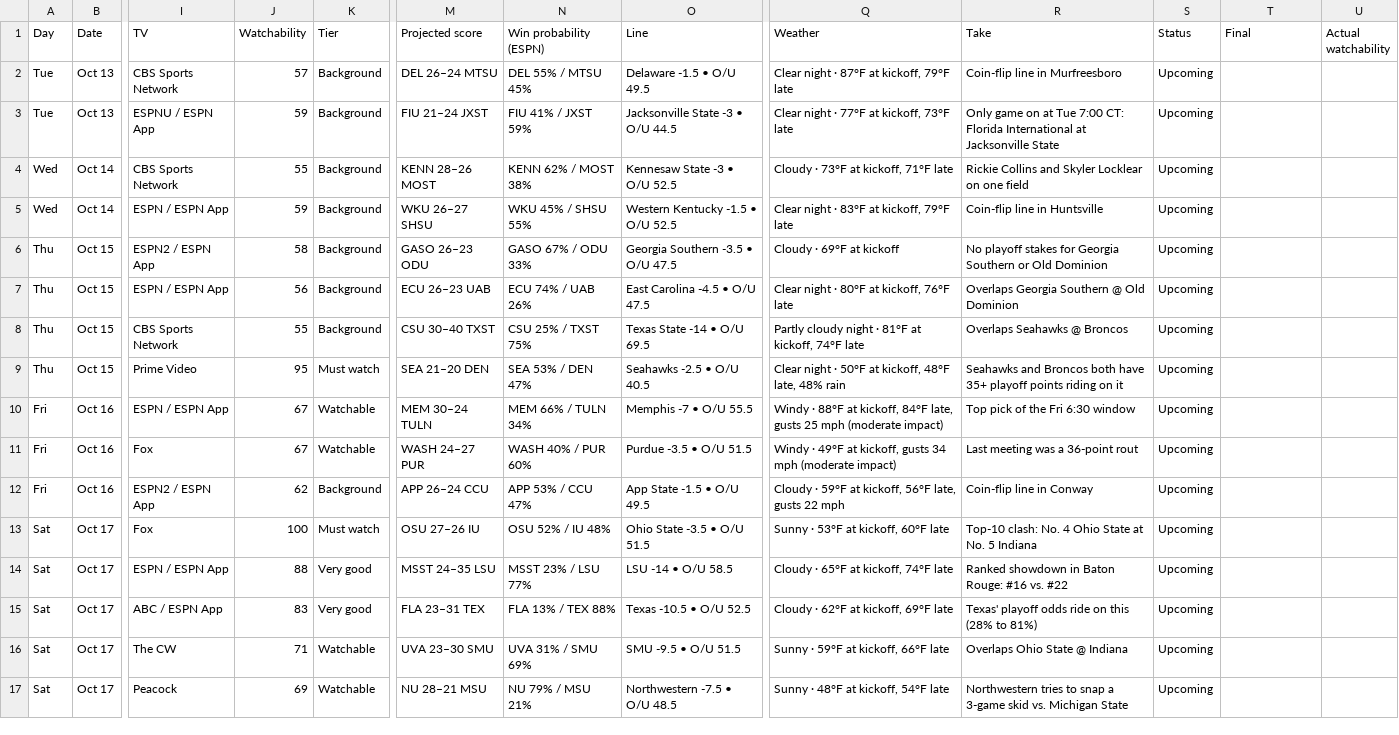
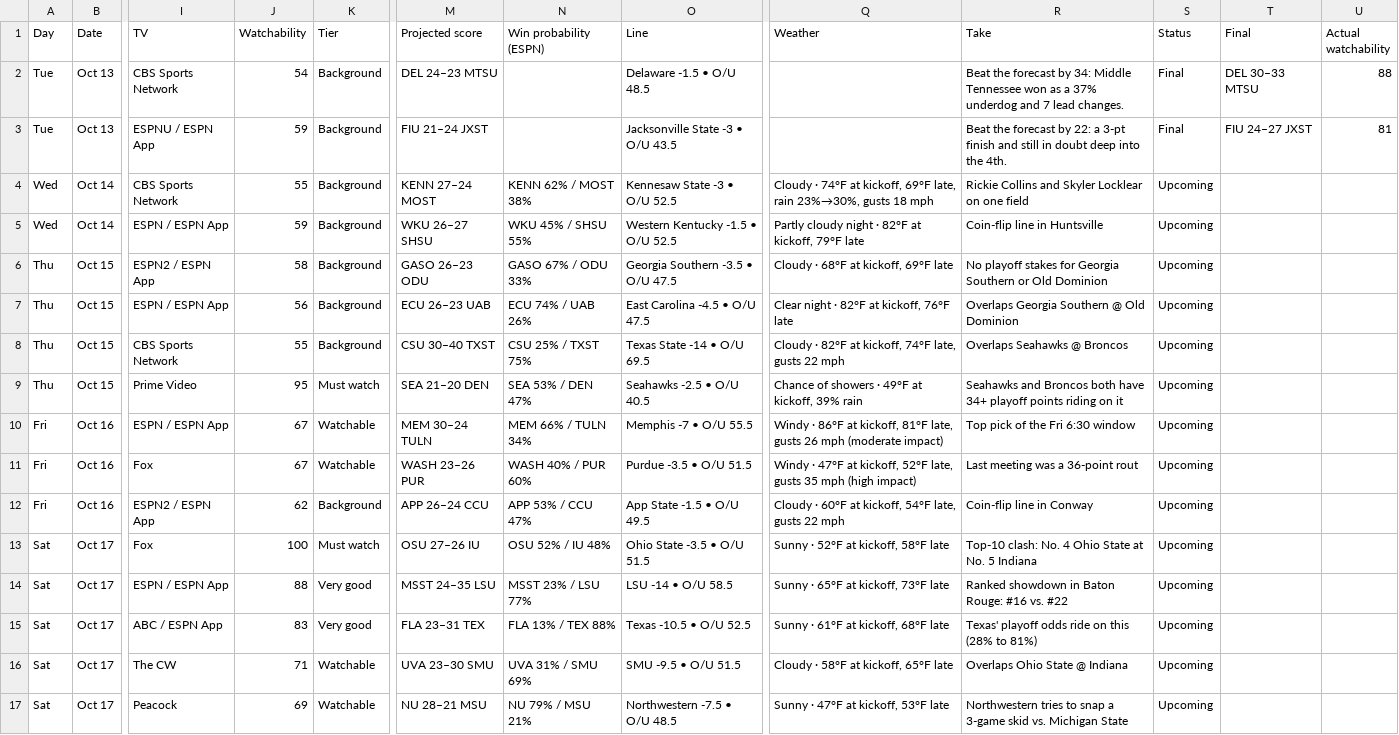
Before and after one commit to denegrijustin/football-watchability, a CSV file: public/exports/watch-slate.csv, drawn as a sheet; only a part is shown, gaps mark what is left out; the diff covers the shown part only; the diff names each change by its address in the sheet, - before the commit and + after, or states it on an @@ line.

```diff
--- a/public/exports/watch-slate.csv
+++ b/public/exports/watch-slate.csv
-J2 (Watchability): 57
+J2 (Watchability): 54
-M2 (Projected score): DEL 26–24 MTSU
+M2 (Projected score): DEL 24–23 MTSU
-N2 (Win probability (ESPN)): DEL 55% / MTSU 45%
+N2 (Win probability (ESPN)): (empty)
-O2 (Line): Delaware -1.5 • O/U 49.5
+O2 (Line): Delaware -1.5 • O/U 48.5
-Q2 (Weather): Clear night · 87°F at kickoff, 79°F late
+Q2 (Weather): (empty)
-R2 (Take): Coin-flip line in Murfreesboro
+R2 (Take): Beat the forecast by 34: Middle Tennessee won as a 37% underdog and 7 lead changes.
-S2:S3 (Status): Upcoming
+S2:S3 (Status): Final
-T2 (Final): (empty)
+T2 (Final): DEL 30–33 MTSU
-U2 (Actual watchability): (empty)
+U2 (Actual watchability): 88
-N3 (Win probability (ESPN)): FIU 41% / JXST 59%
+N3 (Win probability (ESPN)): (empty)
-O3 (Line): Jacksonville State -3 • O/U 44.5
+O3 (Line): Jacksonville State -3 • O/U 43.5
-Q3 (Weather): Clear night · 77°F at kickoff, 73°F late
+Q3 (Weather): (empty)
-R3 (Take): Only game on at Tue 7:00 CT: Florida International at Jacksonville State
+R3 (Take): Beat the forecast by 22: a 3-pt finish and still in doubt deep into the 4th.
-T3 (Final): (empty)
+T3 (Final): FIU 24–27 JXST
-U3 (Actual watchability): (empty)
+U3 (Actual watchability): 81
-M4 (Projected score): KENN 28–26 MOST
+M4 (Projected score): KENN 27–24 MOST
-Q4 (Weather): Cloudy · 73°F at kickoff, 71°F late
+Q4 (Weather): Cloudy · 74°F at kickoff, 69°F late, rain 23%→30%, gusts 18 mph
-Q5 (Weather): Clear night · 83°F at kickoff, 79°F late
+Q5 (Weather): Partly cloudy night · 82°F at kickoff, 79°F late
-Q6 (Weather): Cloudy · 69°F at kickoff
+Q6 (Weather): Cloudy · 68°F at kickoff, 69°F late
-Q7 (Weather): Clear night · 80°F at kickoff, 76°F late
+Q7 (Weather): Clear night · 82°F at kickoff, 76°F late
-Q8 (Weather): Partly cloudy night · 81°F at kickoff, 74°F late
+Q8 (Weather): Cloudy · 82°F at kickoff, 74°F late, gusts 22 mph
-Q9 (Weather): Clear night · 50°F at kickoff, 48°F late, 48% rain
+Q9 (Weather): Chance of showers · 49°F at kickoff, 39% rain
-R9 (Take): …both have 35+ playoff points…
+R9 (Take): …both have 34+ playoff points…
-Q10 (Weather): Windy · 88°F at kickoff, 84°F late, gusts 25 mph (moderate…
+Q10 (Weather): Windy · 86°F at kickoff, 81°F late, gusts 26 mph (moderate…
-M11 (Projected score): WASH 24–27 PUR
+M11 (Projected score): WASH 23–26 PUR
-Q11 (Weather): Windy · 49°F at kickoff, gusts 34 mph (moderate impact)
+Q11 (Weather): Windy · 47°F at kickoff, 52°F late, gusts 35 mph (high impact)
-Q12 (Weather): Cloudy · 59°F at kickoff, 56°F late, gusts…
+Q12 (Weather): Cloudy · 60°F at kickoff, 54°F late, gusts…
-Q13 (Weather): Sunny · 53°F at kickoff, 60°F late
+Q13 (Weather): Sunny · 52°F at kickoff, 58°F late
-Q14 (Weather): Cloudy · 65°F at kickoff, 74°F late
+Q14 (Weather): Sunny · 65°F at kickoff, 73°F late
-Q15 (Weather): Cloudy · 62°F at kickoff, 69°F late
+Q15 (Weather): Sunny · 61°F at kickoff, 68°F late
-Q16 (Weather): Sunny · 59°F at kickoff, 66°F late
+Q16 (Weather): Cloudy · 58°F at kickoff, 65°F late
-Q17 (Weather): Sunny · 48°F at kickoff, 54°F late
+Q17 (Weather): Sunny · 47°F at kickoff, 53°F late
```
Also changed, not shown: 70 edited cells elsewhere in this file, 11 other files.
